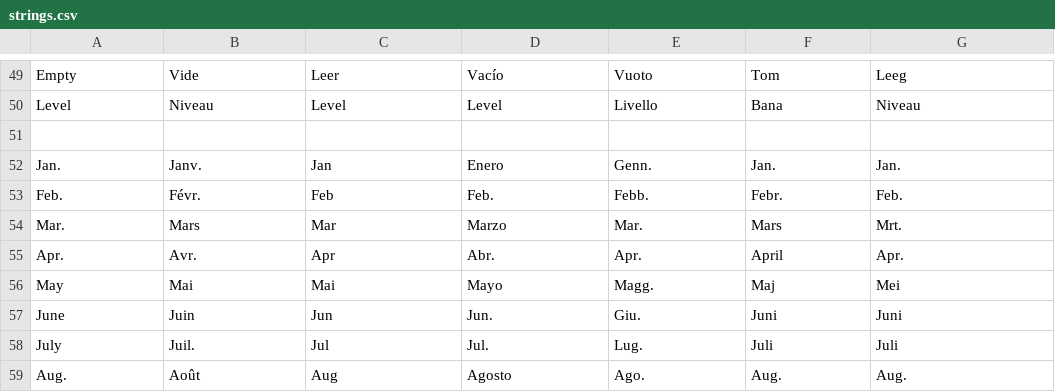
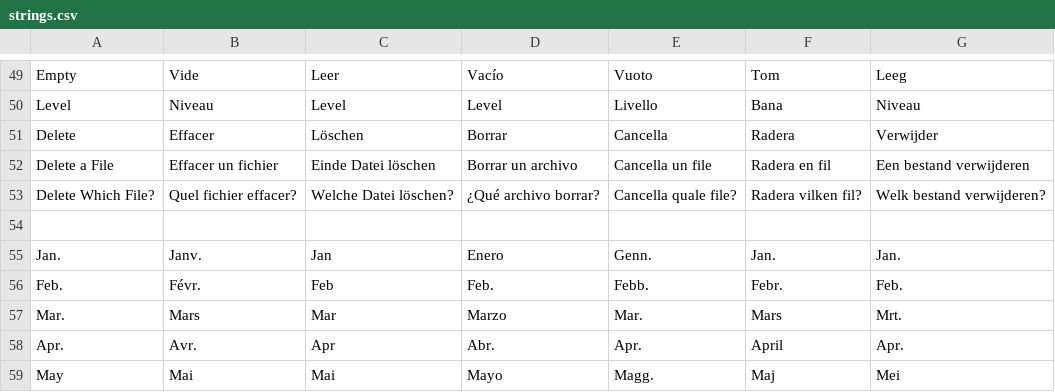
Before and after one commit to jorio/Nanosaur2, a CSV file: Data/System/strings.csv, drawn as a sheet; only a part is shown, gaps mark what is left out; the shorter side is filled out with more unchanged rows.

Commit message:
Delete saved game

```diff
--- a/Data/System/strings.csv
+++ b/Data/System/strings.csv
@@ -50,2 +50,5 @@ Empty,Vide,Leer,Vacío,Vuoto,Tom,Leeg
 Level,Niveau,Level,Level,Livello,Bana,Niveau
+Delete,Effacer,Löschen,Borrar,Cancella,Radera,Verwijder
+Delete a File,Effacer un fichier,Einde Datei löschen,Borrar un archivo,Cancella un file,Radera en fil,Een bestand verwijderen
+Delete Which File?,Quel fichier effacer?,Welche Datei löschen?,¿Qué archivo borrar?,Cancella quale file?,Radera vilken fil?,Welk bestand verwijderen?
 ,,,,,,
```
Also changed, not shown: 4 other files.
